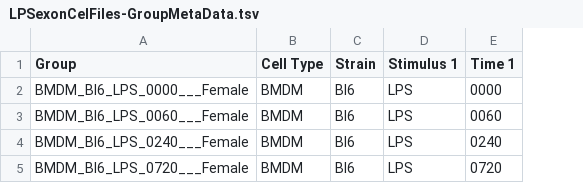
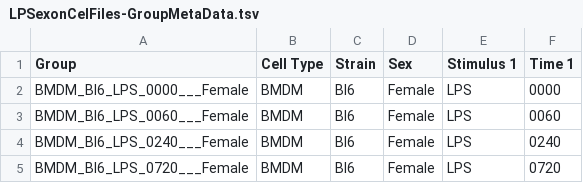
Before and after one commit to systemsimmunology/allarrays, a TSV file: auxfiles/LPSexonCelFiles-GroupMetaData.tsv, drawn as a sheet; the diff names each change by its address in the sheet, - before the commit and + after, or states it on an @@ line.

```diff
--- a/auxfiles/LPSexonCelFiles-GroupMetaData.tsv
+++ b/auxfiles/LPSexonCelFiles-GroupMetaData.tsv
+column D (Sex), rows 2-5: all Female
```
Also changed, not shown: 5 other files.
